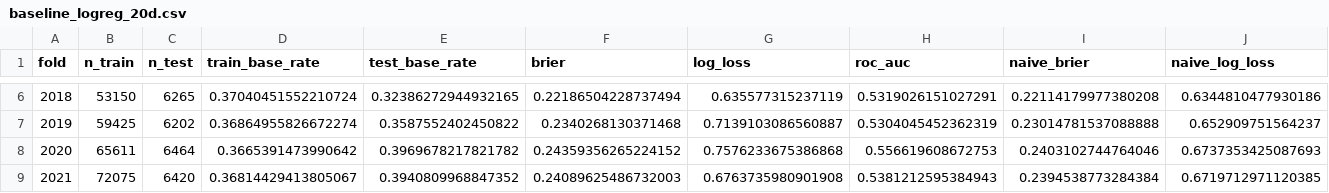
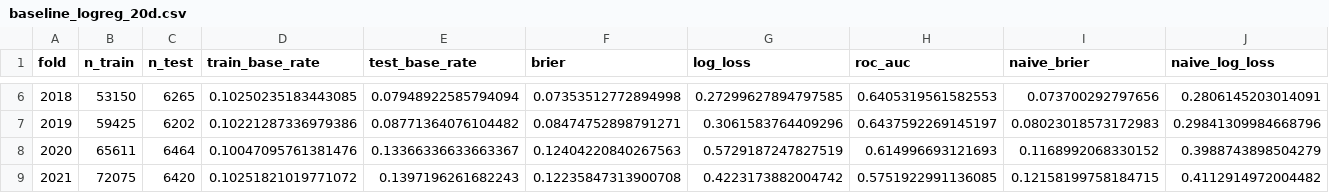
Before and after one commit to nakulgrover118/market-intelligence-dashboard, a CSV file: data/results/baseline_logreg_20d.csv, drawn as a sheet; only a part is shown, gaps mark what is left out; the diff covers the shown part only.

```diff
--- a/data/results/baseline_logreg_20d.csv
+++ b/data/results/baseline_logreg_20d.csv
@@ -6,4 +6,4 @@ fold,n_train,n_test,train_base_rate,test_base_rate,brier,log_loss,roc_auc,naive_
-2018,53150,6265,0.37040451552210724,0.32386272944932165,0.22186504228737494,0.635577315237119,0.5319026151027291,0.22114179977380208,0.6344810477930186
-2019,59425,6202,0.36864955826672274,0.3587552402450822,0.2340268130371468,0.7139103086560887,0.5304045452362319,0.23014781537088888,0.652909751564237
-2020,65611,6464,0.3665391473990642,0.3969678217821782,0.24359356265224152,0.7576233675386868,0.556619608672753,0.2403102744764046,0.6737353425087693
-2021,72075,6420,0.36814429413805067,0.3940809968847352,0.24089625486732003,0.6763735980901908,0.5381212595384943,0.2394538773284384,0.6719712971120385
+2018,53150,6265,0.10250235183443085,0.07948922585794094,0.07353512772894998,0.27299627894797585,0.6405319561582553,0.073700292797656,0.2806145203014091
+2019,59425,6202,0.10221287336979386,0.08771364076104482,0.08474752898791271,0.3061583764409296,0.6437592269145197,0.08023018573172983,0.29841309984668796
+2020,65611,6464,0.10047095761381476,0.13366336633663367,0.12404220840267563,0.5729187247827519,0.614996693121693,0.1168992068330152,0.3988743898504279
+2021,72075,6420,0.10251821019771072,0.1397196261682243,0.12235847313900708,0.4223173882004742,0.5751922991136085,0.12158199758184715,0.4112914972004482
```
Also changed, not shown: 63 edited cells elsewhere in this file, data/results/baseline_logreg_5d.csv, 10 other files.
